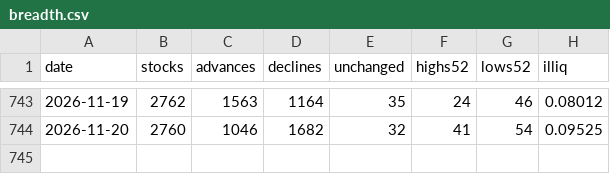
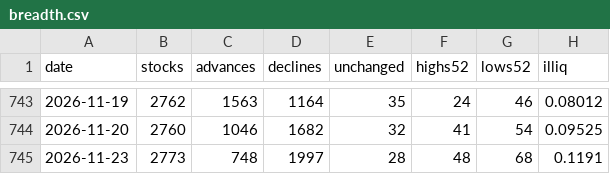
Before and after one commit to pradyumaann/brownian, a CSV file: data/history/breadth.csv, drawn as a sheet; only a part is shown, gaps mark what is left out; the diff names each change by its address in the sheet, - before the commit and + after, or states it on an @@ line.

```diff
--- a/data/history/breadth.csv
+++ b/data/history/breadth.csv
+row 745: 2026-11-23 | 2773 | 748 | 1997 | 28 | 48 | 68 | 0.1191
```
Also changed, not shown: data/history/calendar.csv, data/history/fpi.csv, 4 other files.
